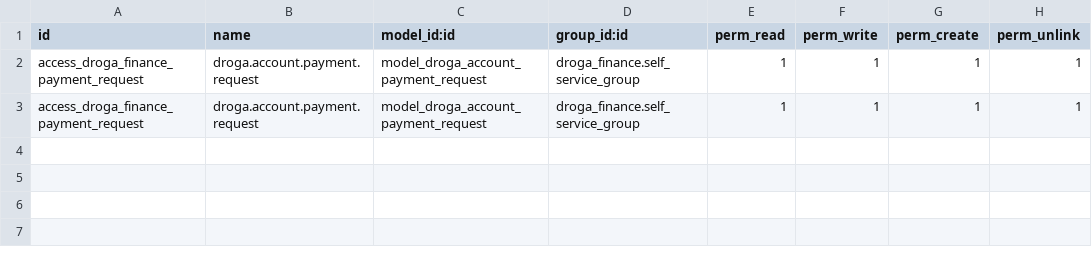
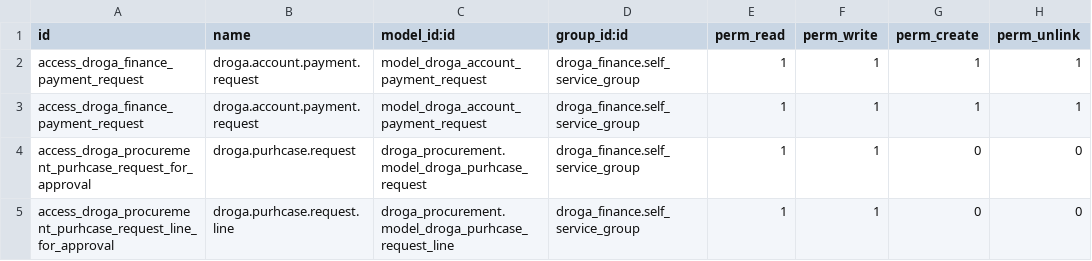
Before and after one commit to phillmona-dev/ecs_erp, a CSV file: droga_finance/security/ir.model.access.csv, drawn as a sheet.

Commit message:
demo

```diff
--- a/droga_finance/security/ir.model.access.csv
+++ b/droga_finance/security/ir.model.access.csv
@@ -3 +3,3 @@ access_droga_finance_payment_request,droga.account.payment.request,model_droga_a
 access_droga_finance_payment_request,droga.account.payment.request,model_droga_account_payment_request,droga_finance.self_service_group,1,1,1,1
+access_droga_procurement_purhcase_request_for_approval,droga.purhcase.request,droga_procurement.model_droga_purhcase_request,droga_finance.self_service_group,1,1,0,0
+access_droga_procurement_purhcase_request_line_for_approval,droga.purhcase.request.line,droga_procurement.model_droga_purhcase_request_line,droga_finance.self_service_group,1,1,0,0
```
